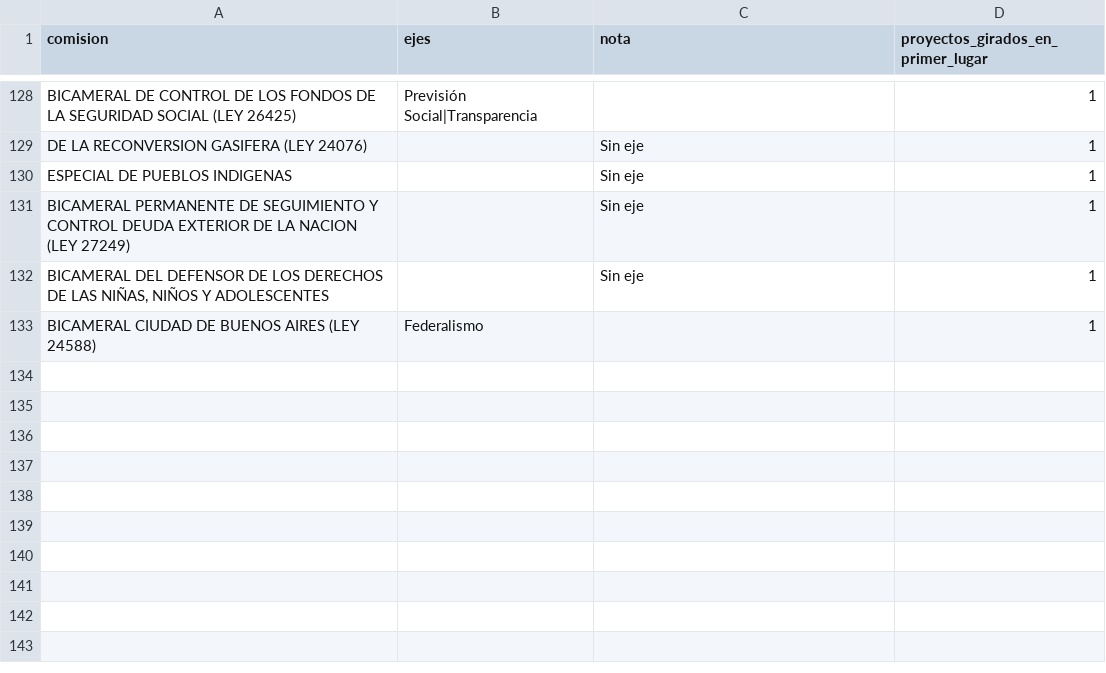
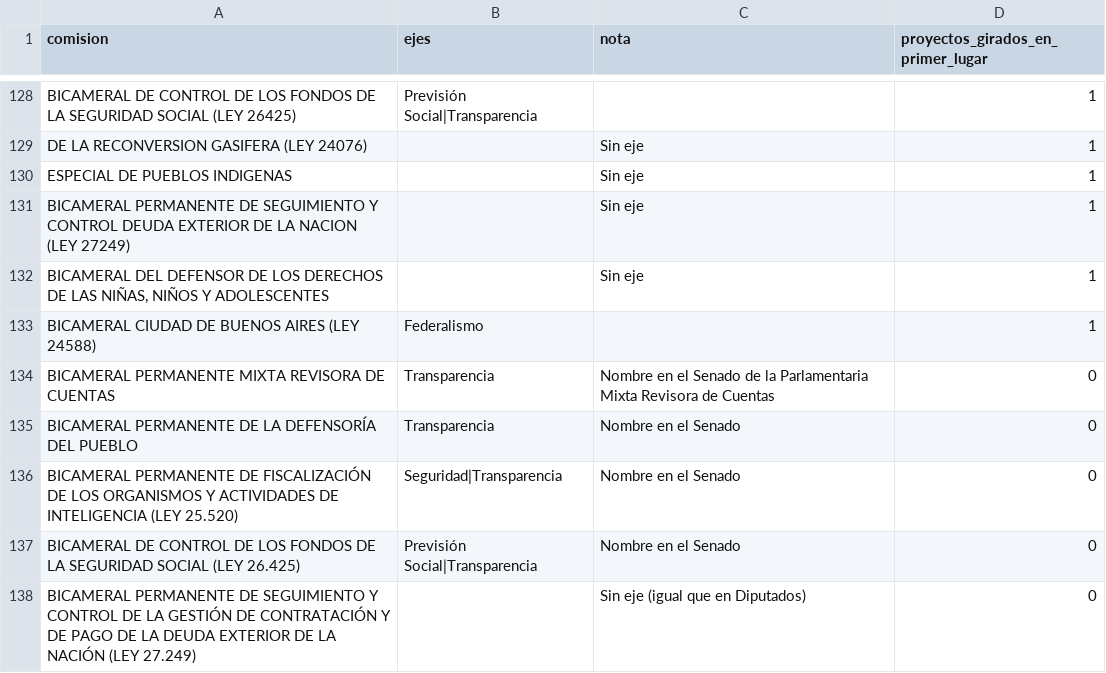
Before and after one commit to Srproxo/dipudata, a CSV file: scripts/ejes_por_comision.csv, drawn as a sheet; only a part is shown, gaps mark what is left out; the diff names each change by its address in the sheet, - before the commit and + after, or states it on an @@ line.

```diff
--- a/scripts/ejes_por_comision.csv
+++ b/scripts/ejes_por_comision.csv
+row 134: BICAMERAL PERMANENTE MIXTA REVISORA DE CUENTAS | Transparencia | Nombre en el Senado de la Parlamentaria Mixta Revisora de Cuentas | 0
+row 135: BICAMERAL PERMANENTE DE LA DEFENSORÍA DEL PUEBLO | Transparencia | Nombre en el Senado | 0
+row 136: BICAMERAL PERMANENTE DE FISCALIZACIÓN DE LOS ORGANISMOS Y ACTIVIDADES DE INTELIGENCIA (LEY 25.520) | Seguridad|Transparencia | Nombre en el Senado | 0
+row 137: BICAMERAL DE CONTROL DE LOS FONDOS DE LA SEGURIDAD SOCIAL (LEY 26.425) | Previsión Social|Transparencia | Nombre en el Senado | 0
+row 138: BICAMERAL PERMANENTE DE SEGUIMIENTO Y CONTROL DE LA GESTIÓN DE CONTRATACIÓN Y DE PAGO DE LA DEUDA EXTERIOR DE LA NACIÓN (LEY 27.249) |  | Sin eje (igual que en Diputados) | 0
```
Also changed, not shown: 3 other files.
